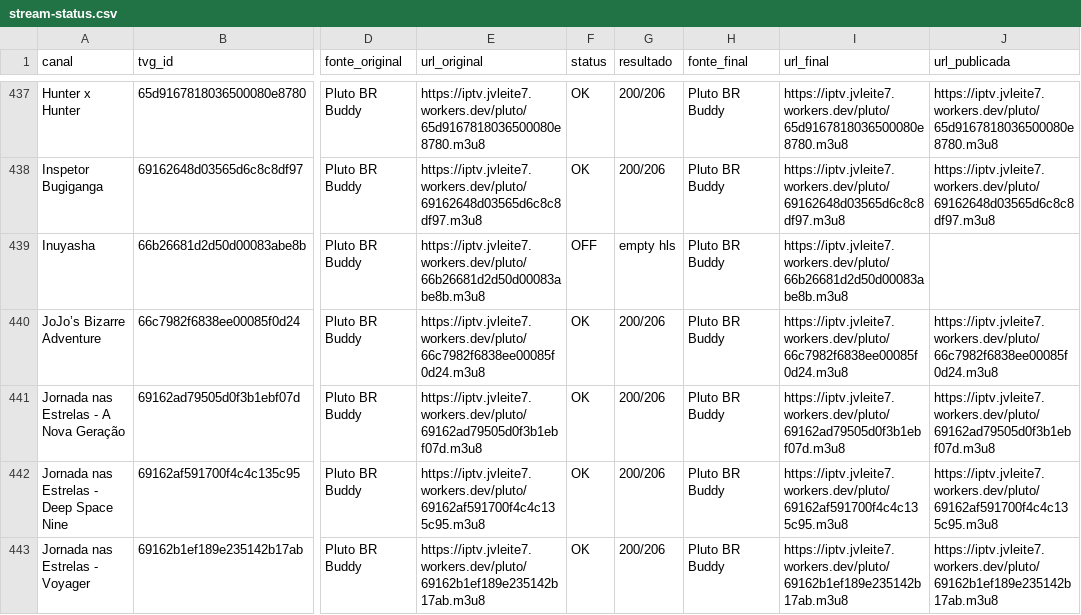
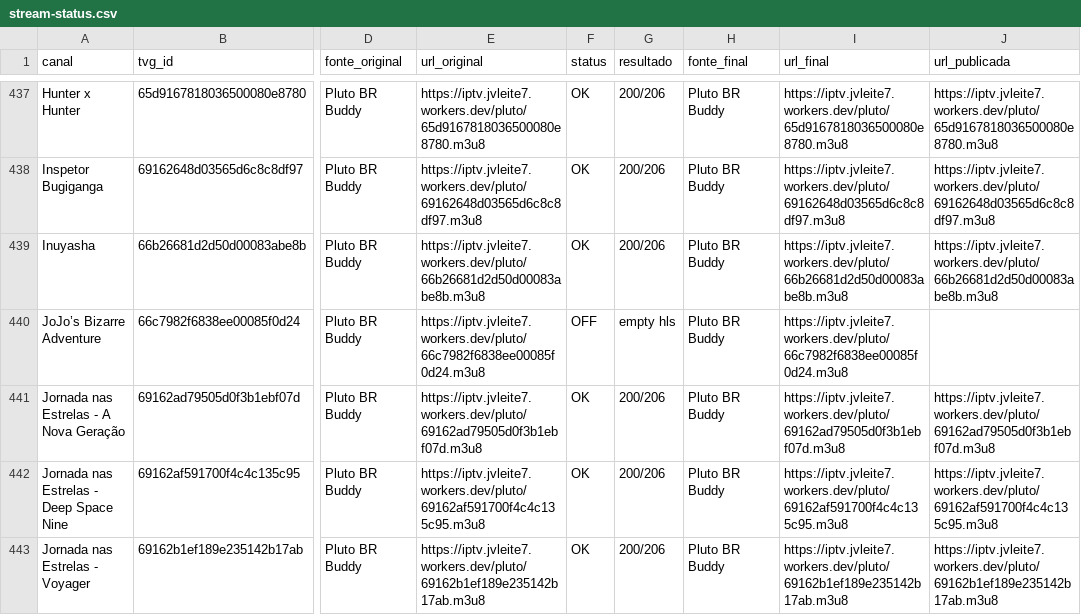
Before and after one commit to feijaum/iptv, a CSV file: stream-status.csv, drawn as a sheet; only a part is shown, gaps mark what is left out; the diff covers the shown part only; the diff names each change by its address in the sheet, - before the commit and + after, or states it on an @@ line.

```diff
--- a/stream-status.csv
+++ b/stream-status.csv
-F439 (status): OFF
+F439 (status): OK
-G439 (resultado): empty hls
+G439 (resultado): 200/206
-J439 (url_publicada): (empty)
+J439 (url_publicada): https://iptv.jvleite7.workers.dev/pluto/66b26681d2d50d00083abe8b.m3u8
-F440 (status): OK
+F440 (status): OFF
-G440 (resultado): 200/206
+G440 (resultado): empty hls
-J440 (url_publicada): https://iptv.jvleite7.workers.dev/pluto/66c7982f6838ee00085f0d24.m3u8
+J440 (url_publicada): (empty)
```
Also changed, not shown: 102 edited cells elsewhere in this file, candidate-status.csv, 3 other files.
